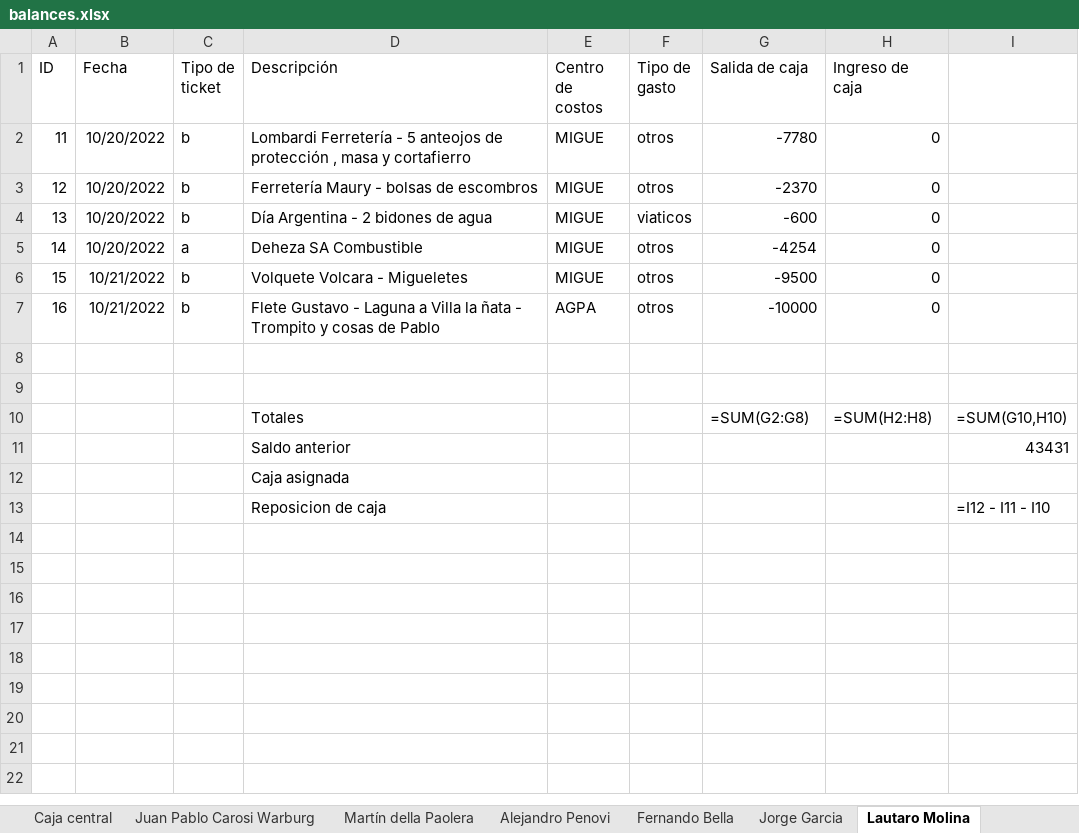
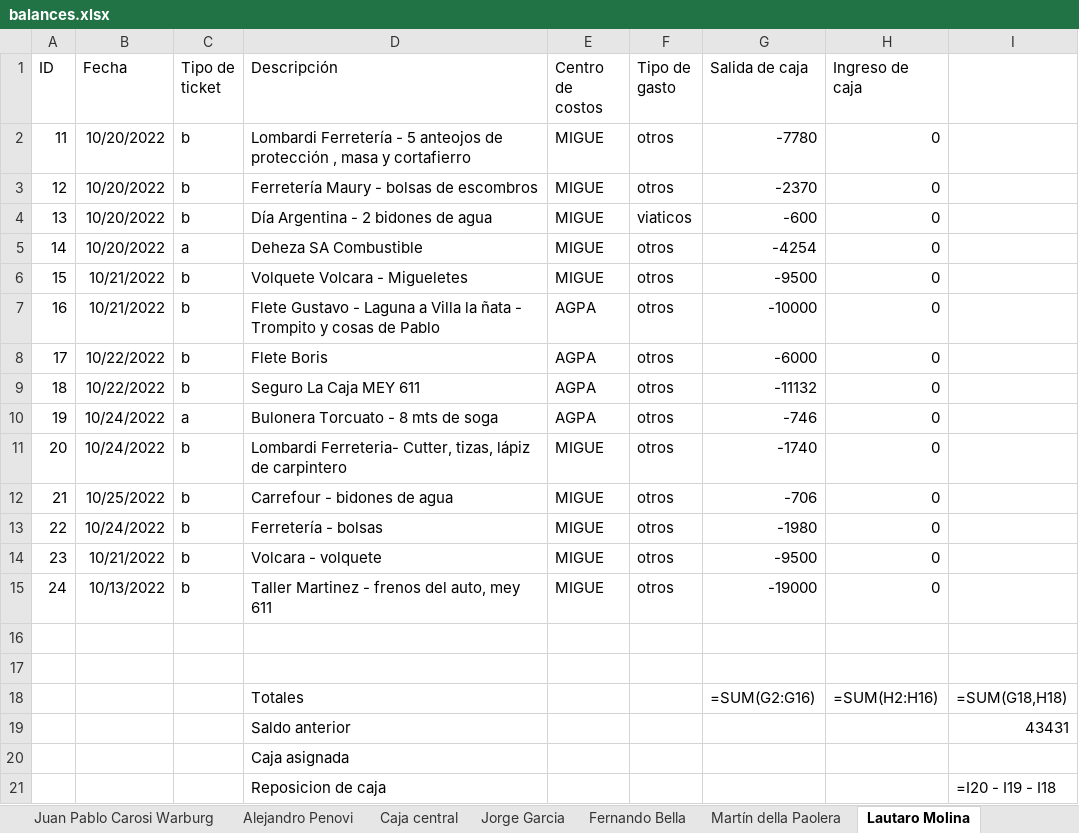
Before and after one commit to JuampiCarosi/rendiciones, an Excel workbook: public/balances.xlsx, sheet Lautaro Molina, drawn as a sheet; values as stored, in another font and other column widths than the file's, no borders; formulas without a stored value are shown as written; addresses are those after the commit; the diff names each change by its address in the sheet, - before the commit and + after, or states it on an @@ line.

```diff
--- a/public/balances.xlsx (sheet Lautaro Molina)
+++ b/public/balances.xlsx (sheet Lautaro Molina)
@@ sheet tab order changed: Juan Pablo Carosi Warburg | Alejandro Penovi | Caja central | Jorge Garcia | Fernando Bella | Martín della Paolera | Lautaro Molina @@
+row 8: 17 | 10/22/2022 | b | Flete Boris | AGPA | otros | -6000 | 0
+row 9: 18 | 10/22/2022 | b | Seguro La Caja MEY 611 | AGPA | otros | -11132 | 0
+row 10: 19 | 10/24/2022 | a | Bulonera Torcuato - 8 mts de soga | AGPA | otros | -746 | 0
+row 11: 20 | 10/24/2022 | b | Lombardi Ferreteria- Cutter, tizas, lápiz de carpintero | MIGUE | otros | -1740 | 0
+row 12: 21 | 10/25/2022 | b | Carrefour - bidones de agua | MIGUE | otros | -706 | 0
+row 13: 22 | 10/24/2022 | b | Ferretería - bolsas | MIGUE | otros | -1980 | 0
+row 14: 23 | 10/21/2022 | b | Volcara - volquete | MIGUE | otros | -9500 | 0
+row 15: 24 | 10/13/2022 | b | Taller Martinez - frenos del auto, mey 611 | MIGUE | otros | -19000 | 0
-G18 (Salida de caja): =SUM(G2:G8)
+G18 (Salida de caja): =SUM(G2:G16)
-H18 (Ingreso de caja): =SUM(H2:H8)
+H18 (Ingreso de caja): =SUM(H2:H16)
-I18: =SUM(G10,H10)
+I18: =SUM(G18,H18)
-I21: =I12 - I11 - I10
+I21: =I20 - I19 - I18
```
Also changed, not shown: sheet Alejandro Penovi, sheet Martín della Paolera, sheet Jorge Garcia, sheet Caja central, sheet Juan Pablo Carosi Warburg, sheet Resumen de centros de costo, 5 other files.
